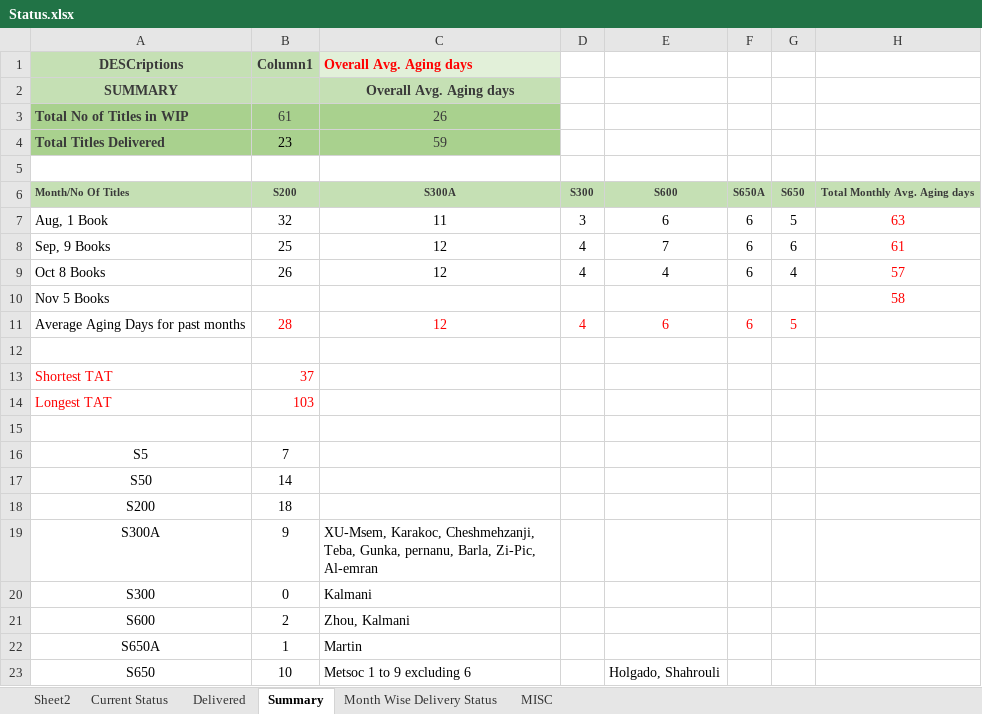
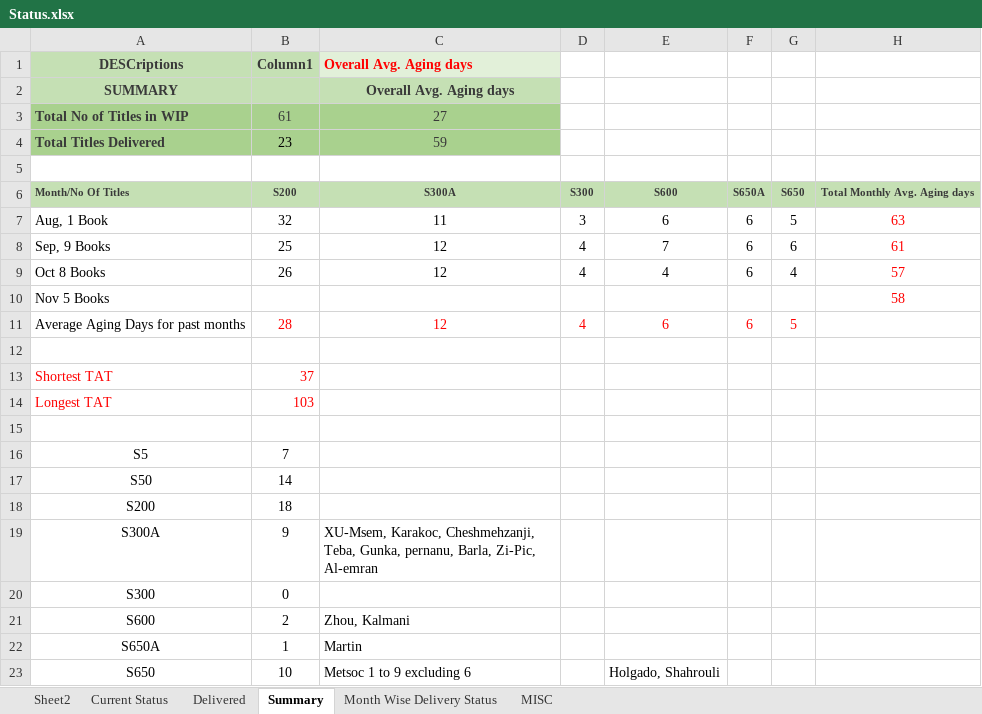
Before and after one commit to Gullu-puda/sn-dashboard, an Excel workbook: Status.xlsx, sheet Summary, drawn as a sheet; values as stored, in another font and other column widths than the file's, no borders; table styles not drawn; the diff names each change by its address in the sheet, - before the commit and + after, or states it on an @@ line.

```diff
--- a/Status.xlsx (sheet Summary)
+++ b/Status.xlsx (sheet Summary)
-C3 (Overall Avg. Aging days): 26
+C3 (Overall Avg. Aging days): 27
-C20 (Overall Avg. Aging days): Kalmani
+C20 (Overall Avg. Aging days): (empty)
```
Also changed, not shown: sheet Current Status, hidden cells.
